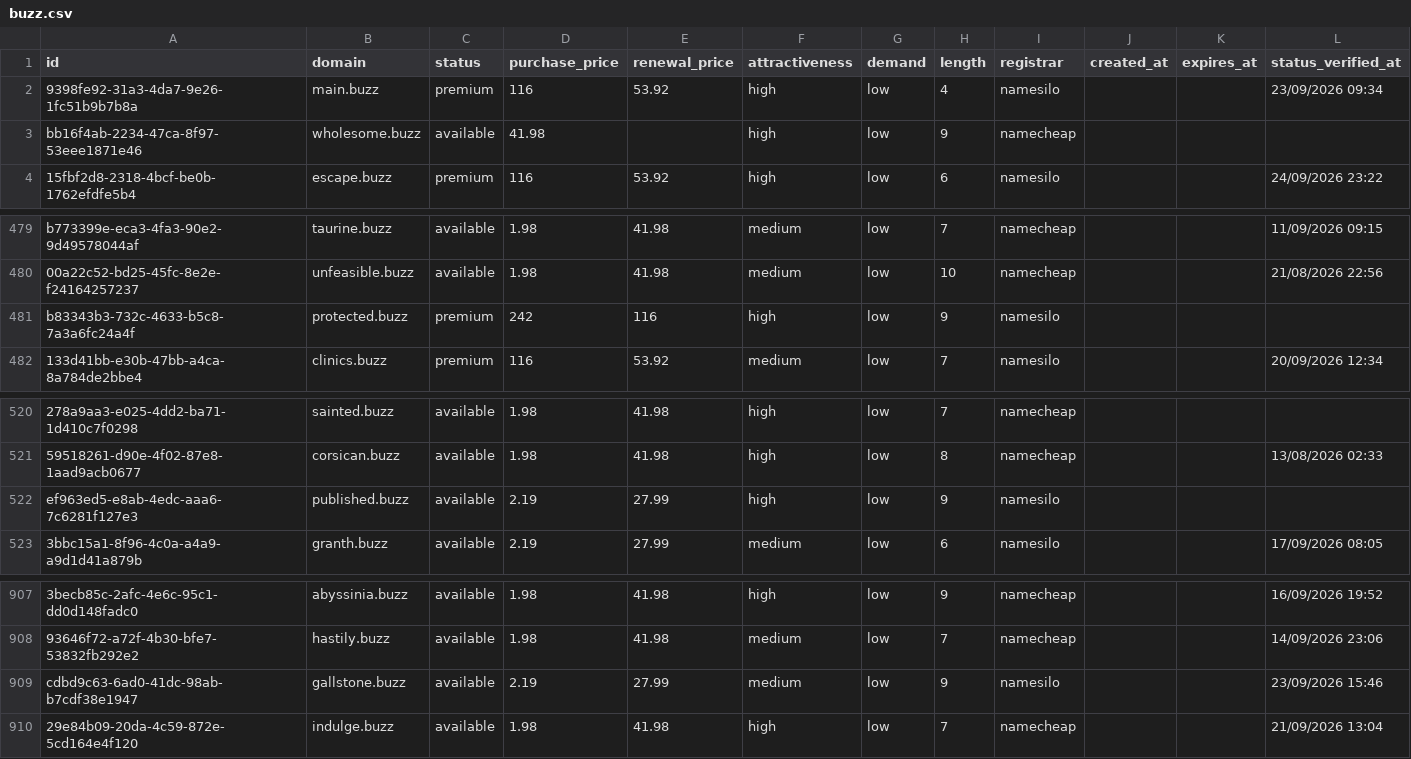
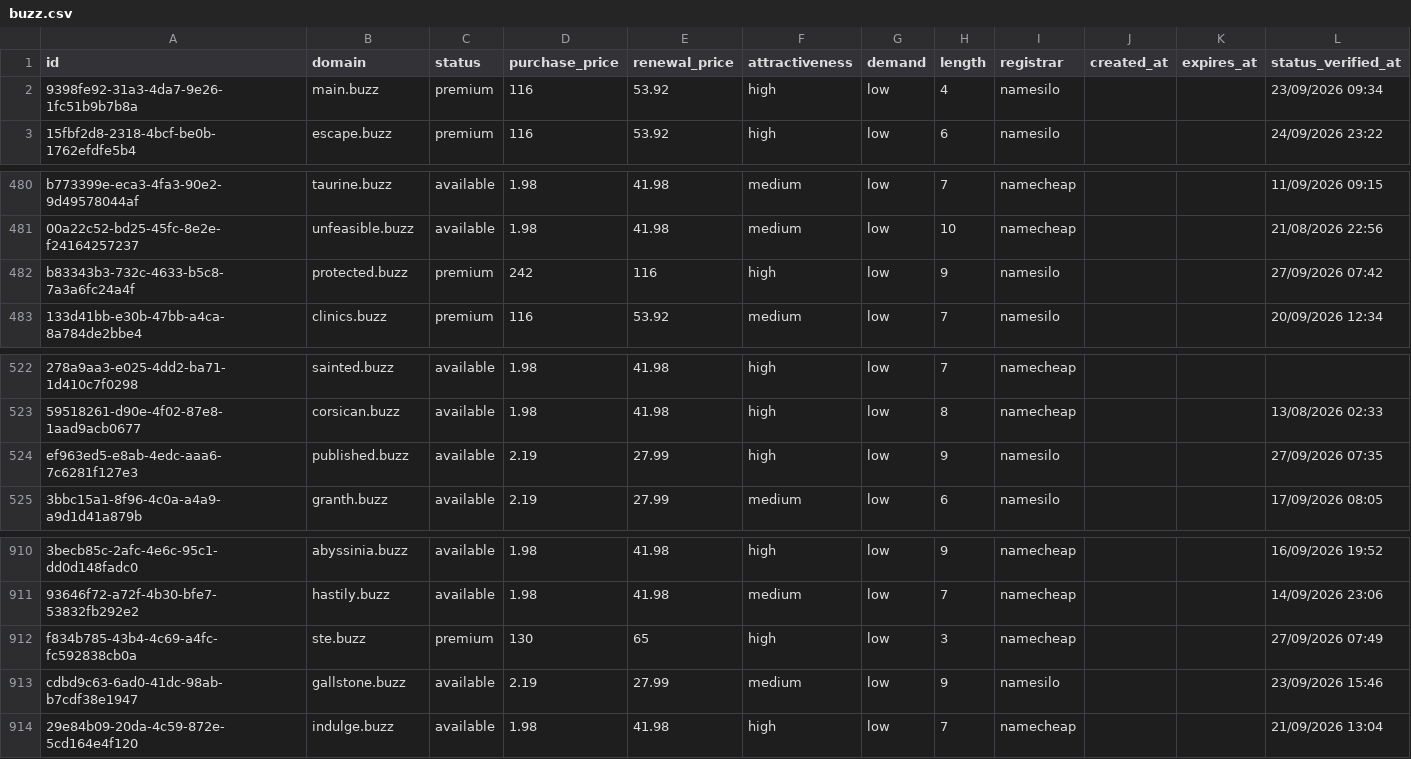
Before and after one commit to UniqueDomains/buzz-oneword-domains, a CSV file: buzz.csv, drawn as a sheet; only a part is shown, gaps mark what is left out; removed rows and columns are numbered as before the commit, all else as after; the diff covers the shown part only; the diff names each change by its address in the sheet, - before the commit and + after, or states it on an @@ line.

```diff
--- a/buzz.csv
+++ b/buzz.csv
-row 3: bb16f4ab-2234-47ca-8f97-53eee1871e46 | wholesome.buzz | available | 41.98 |  | high | low | 9 | namecheap
-L482 (status_verified_at): (empty)
+L482 (status_verified_at): 27/09/2026 07:42
-L524 (status_verified_at): (empty)
+L524 (status_verified_at): 27/09/2026 07:35
+row 912: f834b785-43b4-4c69-a4fc-fc592838cb0a | ste.buzz | premium | 130 | 65 | high | low | 3 | namecheap |  |  | 27/09/2026 07:49
```
Also changed, not shown: 4 added rows and 4 removed rows elsewhere in this file, 3 other files.
